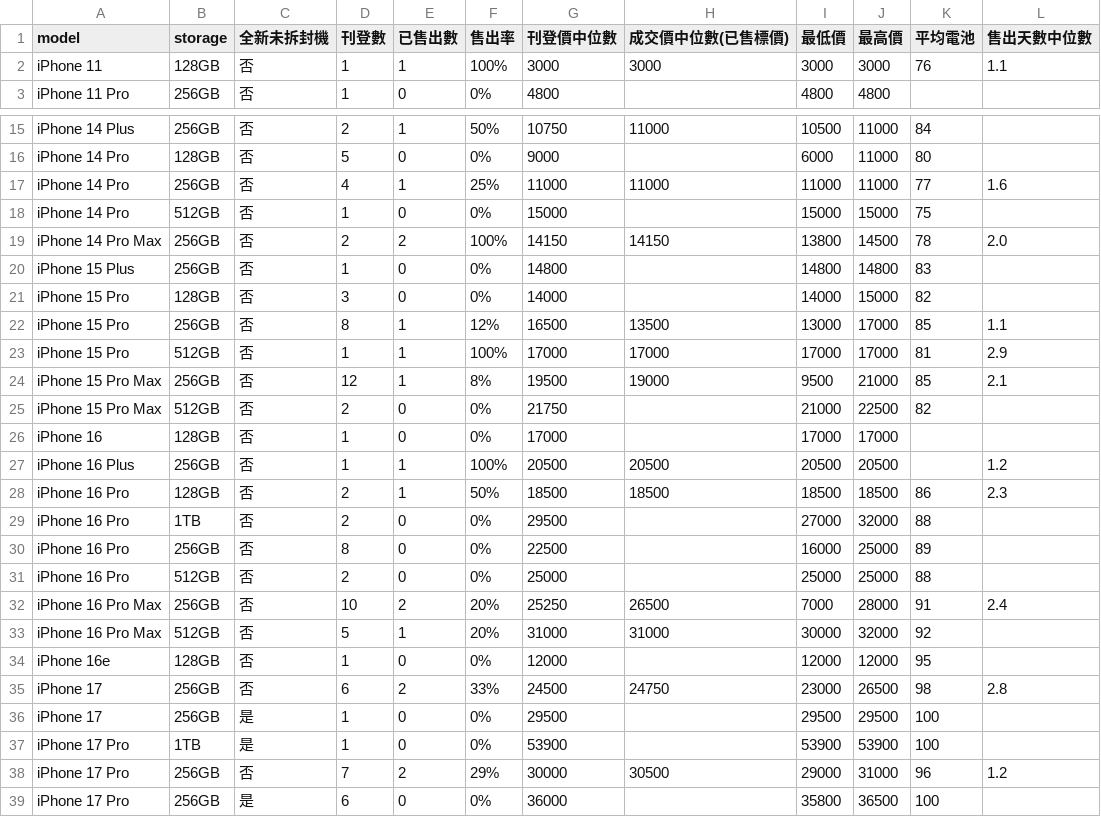
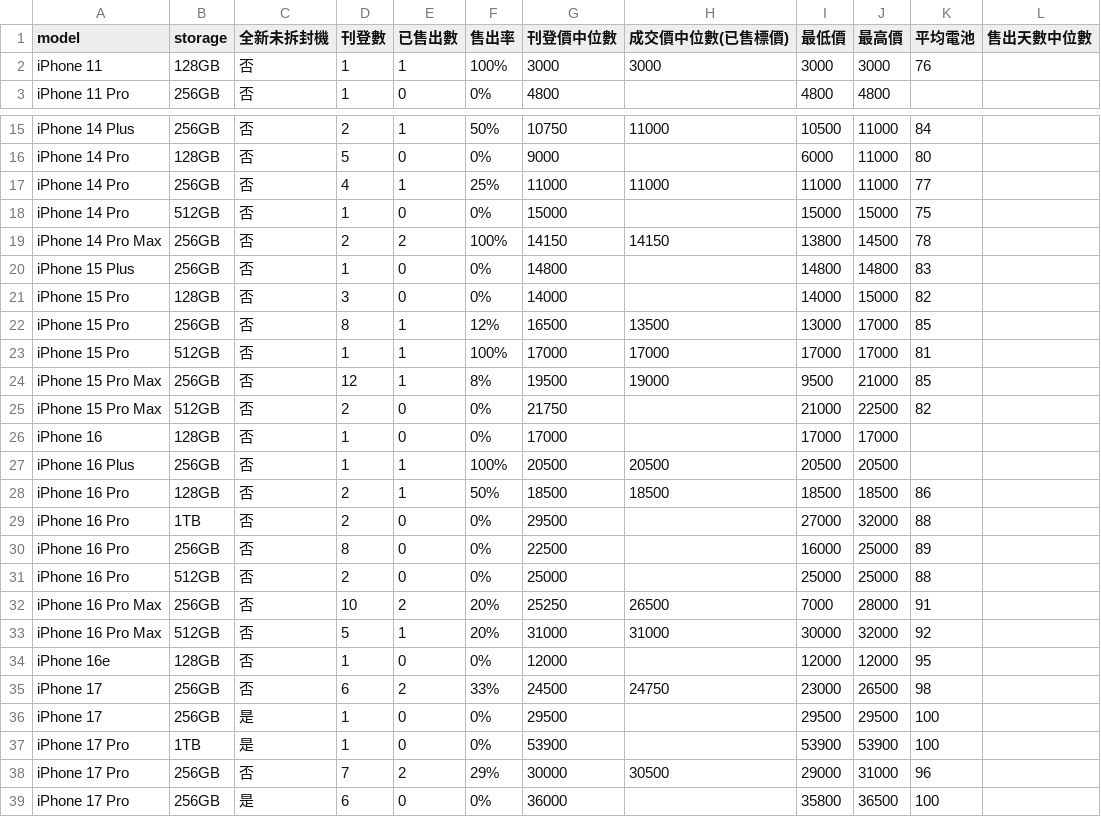
Before and after one commit to iPliny/ptt-iphone-tracker, a CSV file: data/market_summary.csv, drawn as a sheet; only a part is shown, gaps mark what is left out; the diff covers the shown part only.

```diff
--- a/data/market_summary.csv
+++ b/data/market_summary.csv
@@ -1,3 +1,3 @@
 model,storage,全新未拆封機,刊登數,已售出數,售出率,刊登價中位數,成交價中位數(已售標價),最低價,最高價,平均電池,售出天數中位數
-iPhone 11,128GB,否,1,1,100%,3000,3000,3000,3000,76,1.1
+iPhone 11,128GB,否,1,1,100%,3000,3000,3000,3000,76,
 iPhone 11 Pro,256GB,否,1,0,0%,4800,,4800,4800,,
@@ -16,14 +16,14 @@ iPhone 14 Plus,256GB,否,2,1,50%,10750,11000,10500,11000,84,
 iPhone 14 Pro,128GB,否,5,0,0%,9000,,6000,11000,80,
-iPhone 14 Pro,256GB,否,4,1,25%,11000,11000,11000,11000,77,1.6
+iPhone 14 Pro,256GB,否,4,1,25%,11000,11000,11000,11000,77,
 iPhone 14 Pro,512GB,否,1,0,0%,15000,,15000,15000,75,
-iPhone 14 Pro Max,256GB,否,2,2,100%,14150,14150,13800,14500,78,2.0
+iPhone 14 Pro Max,256GB,否,2,2,100%,14150,14150,13800,14500,78,
 iPhone 15 Plus,256GB,否,1,0,0%,14800,,14800,14800,83,
 iPhone 15 Pro,128GB,否,3,0,0%,14000,,14000,15000,82,
-iPhone 15 Pro,256GB,否,8,1,12%,16500,13500,13000,17000,85,1.1
-iPhone 15 Pro,512GB,否,1,1,100%,17000,17000,17000,17000,81,2.9
-iPhone 15 Pro Max,256GB,否,12,1,8%,19500,19000,9500,21000,85,2.1
+iPhone 15 Pro,256GB,否,8,1,12%,16500,13500,13000,17000,85,
+iPhone 15 Pro,512GB,否,1,1,100%,17000,17000,17000,17000,81,
+iPhone 15 Pro Max,256GB,否,12,1,8%,19500,19000,9500,21000,85,
 iPhone 15 Pro Max,512GB,否,2,0,0%,21750,,21000,22500,82,
 iPhone 16,128GB,否,1,0,0%,17000,,17000,17000,,
-iPhone 16 Plus,256GB,否,1,1,100%,20500,20500,20500,20500,,1.2
-iPhone 16 Pro,128GB,否,2,1,50%,18500,18500,18500,18500,86,2.3
+iPhone 16 Plus,256GB,否,1,1,100%,20500,20500,20500,20500,,
+iPhone 16 Pro,128GB,否,2,1,50%,18500,18500,18500,18500,86,
 iPhone 16 Pro,1TB,否,2,0,0%,29500,,27000,32000,88,
@@ -31,9 +31,9 @@ iPhone 16 Pro,256GB,否,8,0,0%,22500,,16000,25000,89,
 iPhone 16 Pro,512GB,否,2,0,0%,25000,,25000,25000,88,
-iPhone 16 Pro Max,256GB,否,10,2,20%,25250,26500,7000,28000,91,2.4
+iPhone 16 Pro Max,256GB,否,10,2,20%,25250,26500,7000,28000,91,
 iPhone 16 Pro Max,512GB,否,5,1,20%,31000,31000,30000,32000,92,
 iPhone 16e,128GB,否,1,0,0%,12000,,12000,12000,95,
-iPhone 17,256GB,否,6,2,33%,24500,24750,23000,26500,98,2.8
+iPhone 17,256GB,否,6,2,33%,24500,24750,23000,26500,98,
 iPhone 17,256GB,是,1,0,0%,29500,,29500,29500,100,
 iPhone 17 Pro,1TB,是,1,0,0%,53900,,53900,53900,100,
-iPhone 17 Pro,256GB,否,7,2,29%,30000,30500,29000,31000,96,1.2
+iPhone 17 Pro,256GB,否,7,2,29%,30000,30500,29000,31000,96,
 iPhone 17 Pro,256GB,是,6,0,0%,36000,,35800,36500,100,
```
Also changed, not shown: 5 edited cells elsewhere in this file, data/listings.csv.
